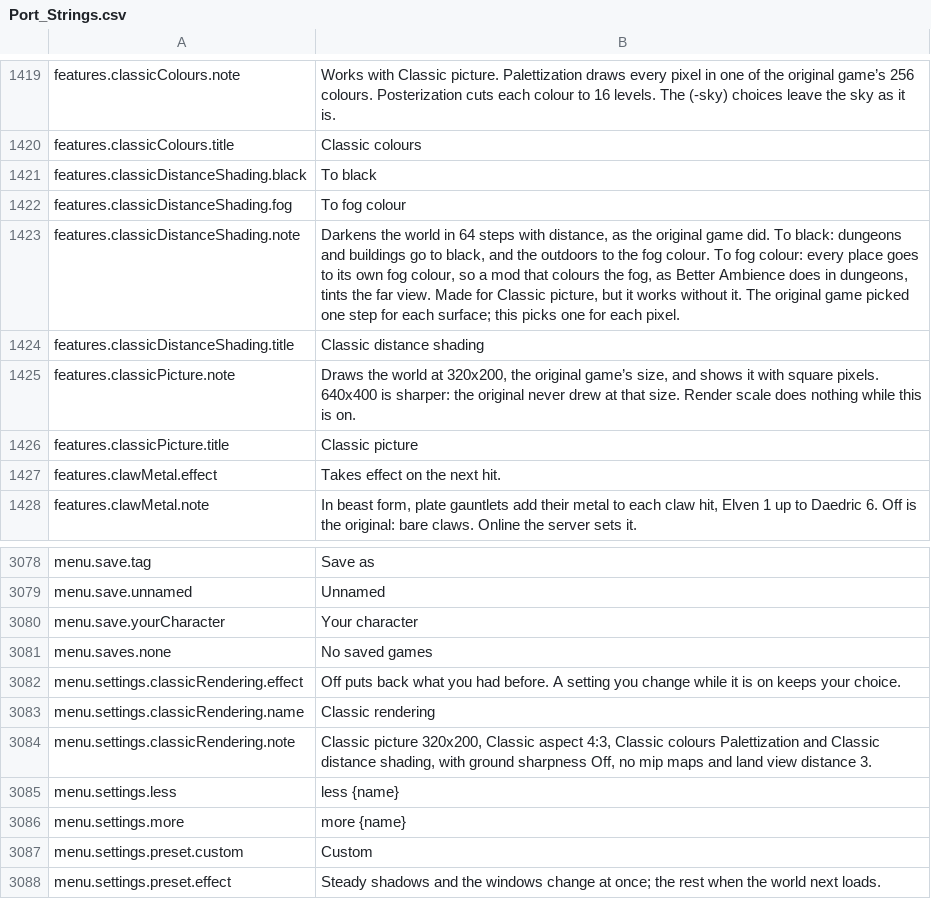
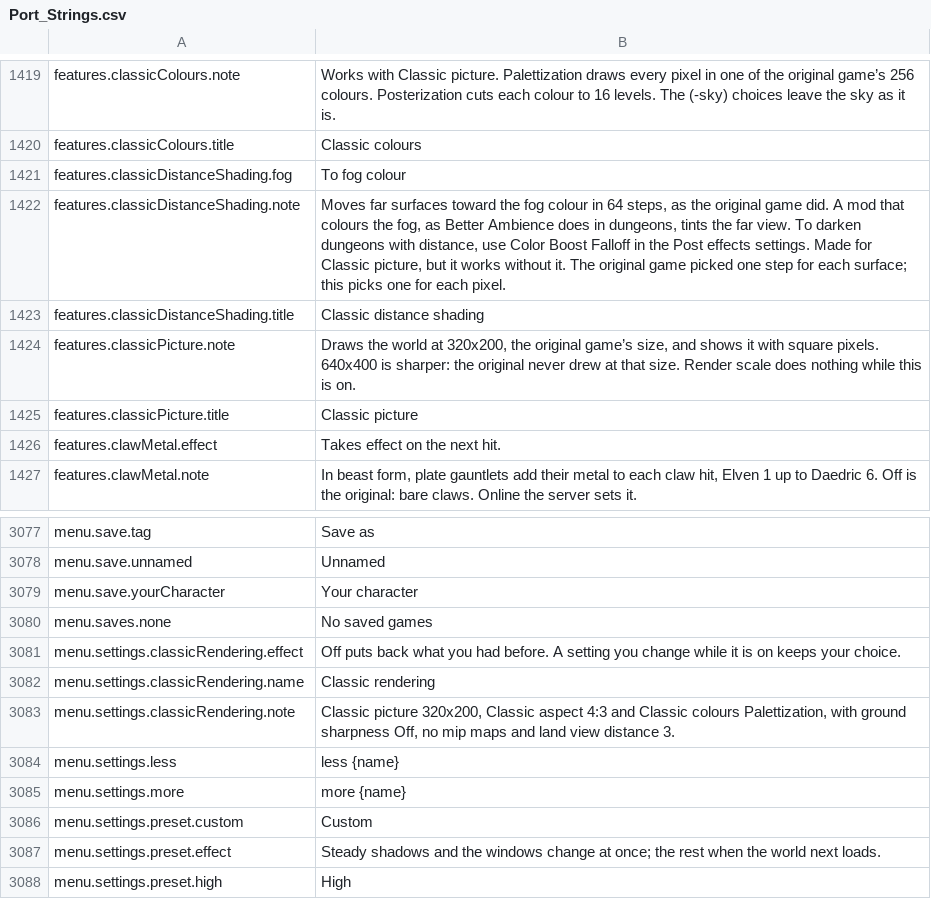
Before and after one commit to travddm/daggerfall-js-source, a CSV file: locales/en/Port_Strings.csv, drawn as a sheet; only a part is shown, gaps mark what is left out; the shorter side is filled out with more unchanged rows.

Commit message:
Read DFU's Color Boost dungeon falloff in place of the To black choice
Classic distance shading keeps Off / To fog colour; the fade to black in dungeons is Effects/ColorBoostDungeonFalloff with DFU's arithmetic, gated by ColorBoostEnable as in DFU. The Classic preset no longer sets the shading, and the shader moves to classic-distance-shading.frag. Decisions 126, 139 and 142.

```diff
--- a/locales/en/Port_Strings.csv
+++ b/locales/en/Port_Strings.csv
@@ -1420,5 +1420,4 @@ features.classicColours.note,"Works with Classic picture. Palettization draws ev
 features.classicColours.title,"Classic colours"
-features.classicDistanceShading.black,"To black"
 features.classicDistanceShading.fog,"To fog colour"
-features.classicDistanceShading.note,"Darkens the world in 64 steps with distance, as the original game did. To black: dungeons and buildings go to black, and the outdoors to the fog colour. To fog colour: every place goes to its own fog colour, so a mod that colours the fog, as Better Ambience does in dungeons, tints the far view. Made for Classic picture, but it works without it. The original game picked one step for each surface; this picks one for each pixel."
+features.classicDistanceShading.note,"Moves far surfaces toward the fog colour in 64 steps, as the original game did. A mod that colours the fog, as Better Ambience does in dungeons, tints the far view. To darken dungeons with distance, use Color Boost Falloff in the Post effects settings. Made for Classic picture, but it works without it. The original game picked one step for each surface; this picks one for each pixel."
 features.classicDistanceShading.title,"Classic distance shading"
@@ -3083,3 +3082,3 @@ menu.settings.classicRendering.effect,"Off puts back what you had before. A sett
 menu.settings.classicRendering.name,"Classic rendering"
-menu.settings.classicRendering.note,"Classic picture 320x200, Classic aspect 4:3, Classic colours Palettization and Classic distance shading, with ground sharpness Off, no mip maps and land view distance 3."
+menu.settings.classicRendering.note,"Classic picture 320x200, Classic aspect 4:3 and Classic colours Palettization, with ground sharpness Off, no mip maps and land view distance 3."
 menu.settings.less,"less {name}"
```
Also changed, not shown: 13 other files.
